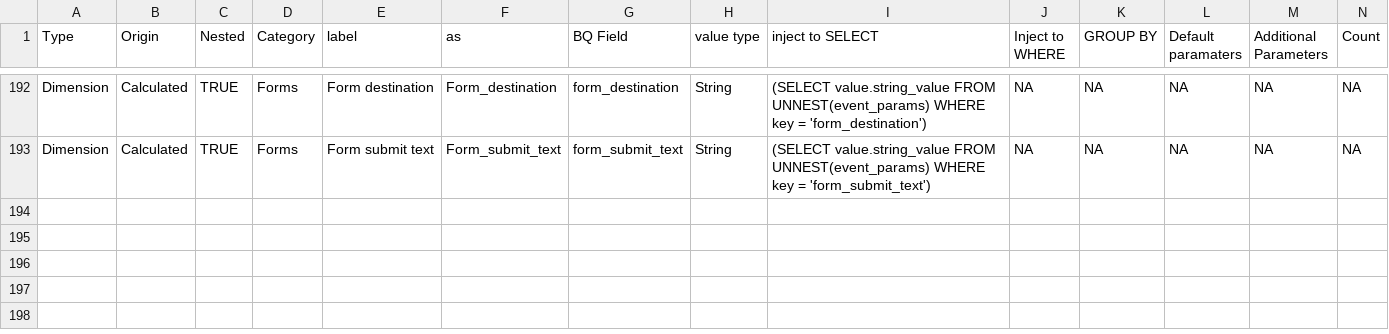
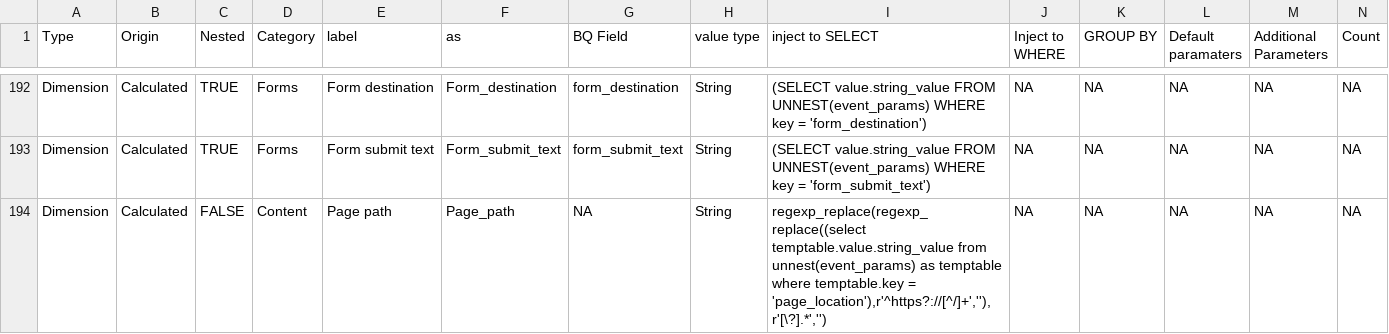
Before and after one commit to Trafikant/GA4BQ_P, a CSV file: GA4BQ_P.csv, drawn as a sheet; only a part is shown, gaps mark what is left out; rows hold the shown columns only; the diff names each change by its address in the sheet, - before the commit and + after, or states it on an @@ line.

Commit message:
Update GA4BQ_P.csv

```diff
--- a/GA4BQ_P.csv
+++ b/GA4BQ_P.csv
+row 194: Dimension | Calculated | FALSE | Content | Page path | Page_path | NA | String | regexp_replace(regexp_replace((select temptable.value.string_value from unnest(event_params) as temptable where temptable.key = 'page_location'),r'^https?://[^/]+',''),r'[\?].*','') | NA | NA | NA | NA | NA
```
